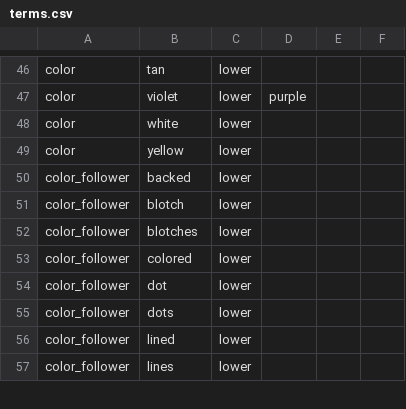
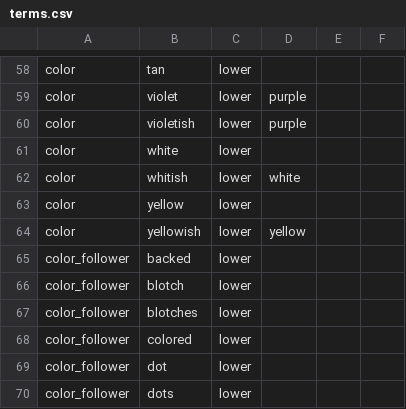
Before and after one commit to rafelafrance/traiter_efloras, a CSV file: src/vocabulary/terms.csv, drawn as a sheet; only a part is shown, gaps mark what is left out; the shorter side is filled out with more unchanged rows; the diff covers the shown part only.

Commit message:
Update color trait parser

```diff
--- a/src/vocabulary/terms.csv
+++ b/src/vocabulary/terms.csv
@@ -47,4 +59,7 @@ color,tan,lower,,,
 color,violet,lower,purple,,
+color,violetish,lower,purple,,
 color,white,lower,,,
+color,whitish,lower,white,,
 color,yellow,lower,,,
+color,yellowish,lower,yellow,,
 color_follower,backed,lower,,,
```
Also changed, not shown: 12 added rows and 15 removed rows elsewhere in this file, 2 other files.
